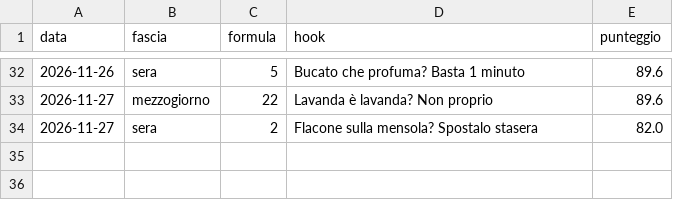
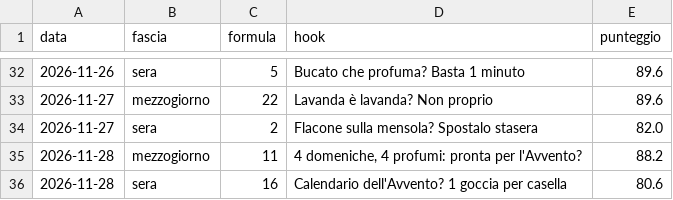
Before and after one commit to kimi1997/laviadellaromaterapia-reels, a CSV file: hook_log.csv, drawn as a sheet; only a part is shown, gaps mark what is left out; the diff names each change by its address in the sheet, - before the commit and + after, or states it on an @@ line.

```diff
--- a/hook_log.csv
+++ b/hook_log.csv
+row 35: 2026-11-28 | mezzogiorno | 11 | 4 domeniche, 4 profumi: pronta per l'Avvento? | 88.2
+row 36: 2026-11-28 | sera | 16 | Calendario dell'Avvento? 1 goccia per casella | 80.6
```
Also changed, not shown: temi.csv, 24 other files.
